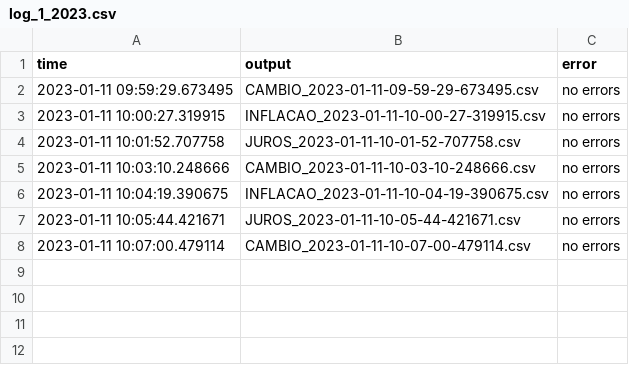
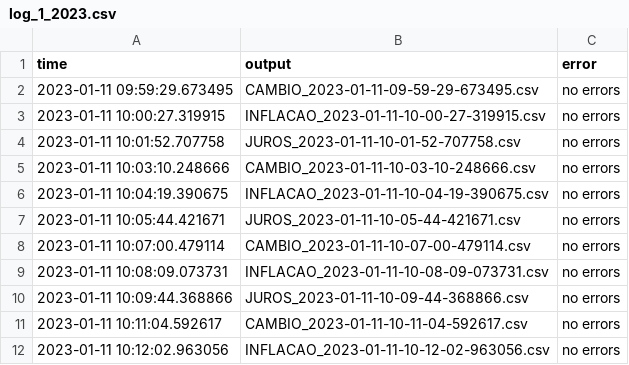
Before and after one commit to aruasouza/CTG, a CSV file: log_1_2023.csv, drawn as a sheet.

```diff
--- a/log_1_2023.csv
+++ b/log_1_2023.csv
@@ -8 +8,5 @@ time,output,error
 2023-01-11 10:07:00.479114,CAMBIO_2023-01-11-10-07-00-479114.csv,no errors
+2023-01-11 10:08:09.073731,INFLACAO_2023-01-11-10-08-09-073731.csv,no errors
+2023-01-11 10:09:44.368866,JUROS_2023-01-11-10-09-44-368866.csv,no errors
+2023-01-11 10:11:04.592617,CAMBIO_2023-01-11-10-11-04-592617.csv,no errors
+2023-01-11 10:12:02.963056,INFLACAO_2023-01-11-10-12-02-963056.csv,no errors
```
Also changed, not shown: 4 other files.
